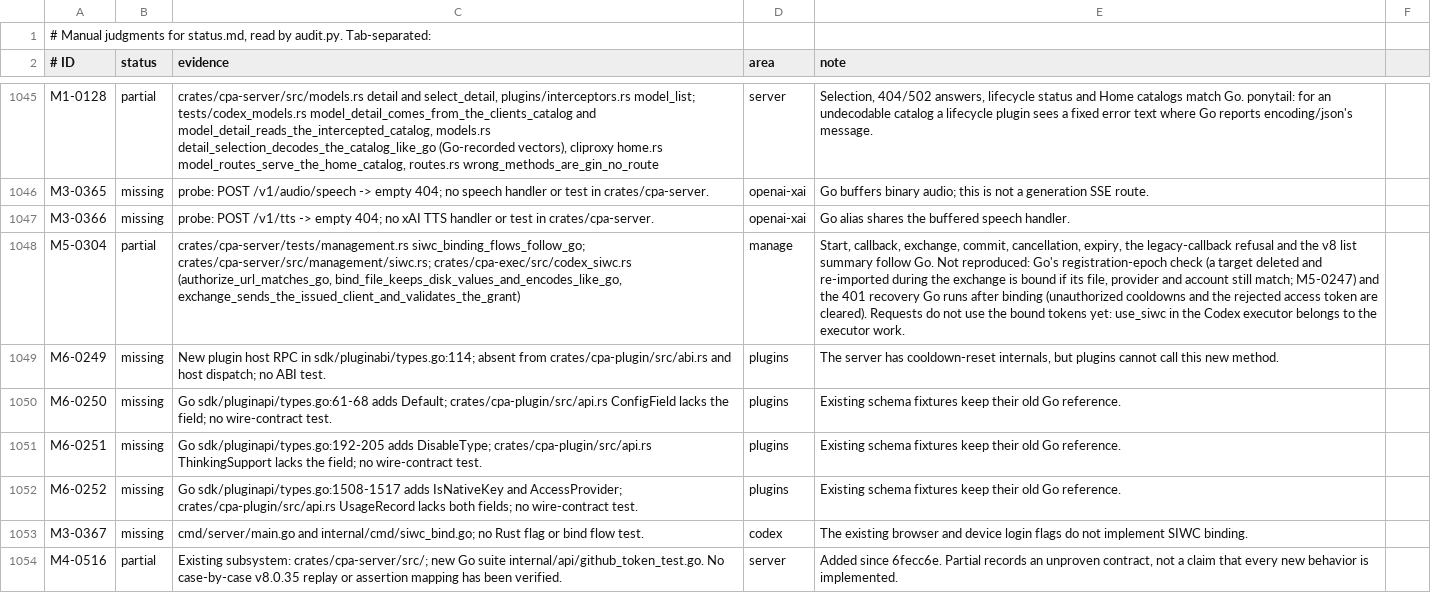
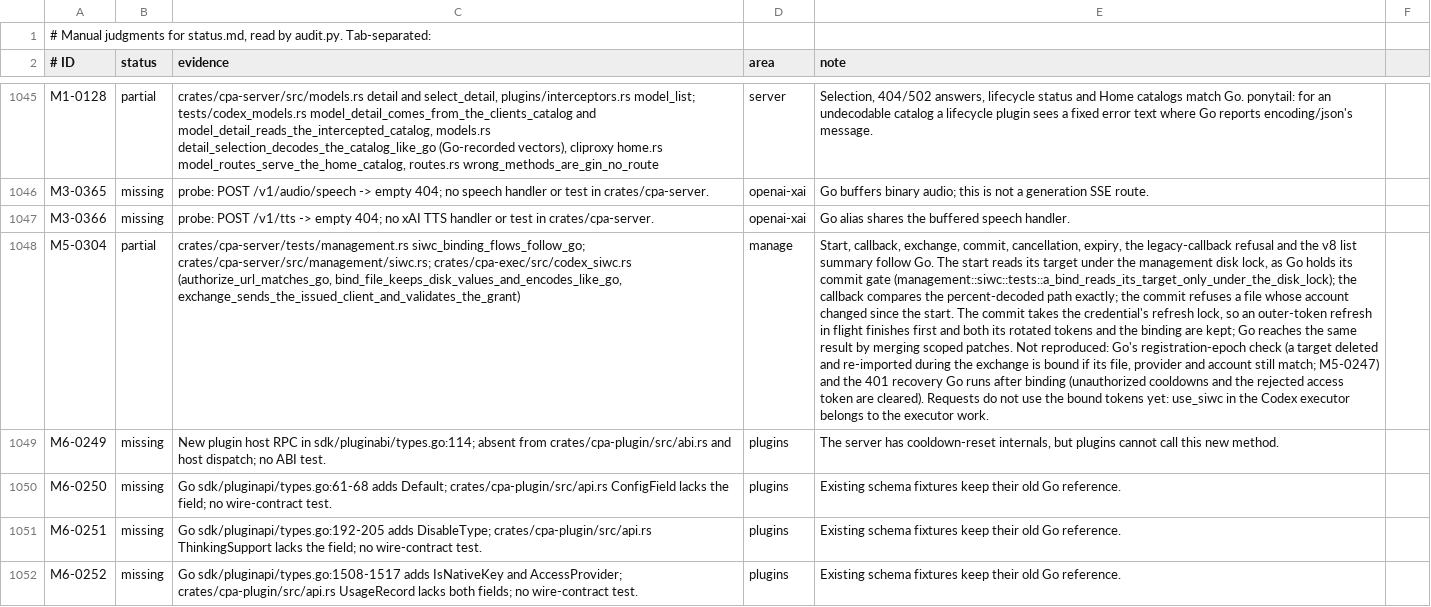
Before and after one commit to DarkEden-coding/sub-api-proxy, a TSV file: docs/parity-audit/manual.tsv, drawn as a sheet; only a part is shown, gaps mark what is left out; the shorter side is filled out with more unchanged rows; the diff covers the shown part only; the diff names each change by its address in the sheet, - before the commit and + after, or states it on an @@ line.

Commit message:
SIWC: fence the start under disk, serialize the commit with outer refreshes
The bind reads its target and registers the session while holding the
management disk lock, as Go holds its commit gate. The exchange commit takes
the credential's refresh lock, so an in-flight outer-token refresh commits its
rotated tokens before the binding lands on top. The callback compares the
percent-decoded path without query parsing, the commit refuses a file whose
account changed since the start, and the SIWC identifier reads YAML scalars
as Go strings.

```diff
--- a/docs/parity-audit/manual.tsv
+++ b/docs/parity-audit/manual.tsv
-E1048 (note): …follow Go. Not reproduced:…
+E1048 (note): …follow Go. The start reads its target under the management disk lock, as Go holds its commit gate (management::siwc::tests::a_bind_reads_its_target_only_under_the_disk_lock); the callback compares the percent-decoded path exactly; the commit refuses a file whose account changed since the start. The commit takes the credential's refresh lock, so an outer-token refresh in flight finishes first and both its rotated tokens and the binding are kept; Go reaches the same result by merging scoped patches. Not reproduced:…
```
Also changed, not shown: 1 edited cell elsewhere in this file, 4 other files.
